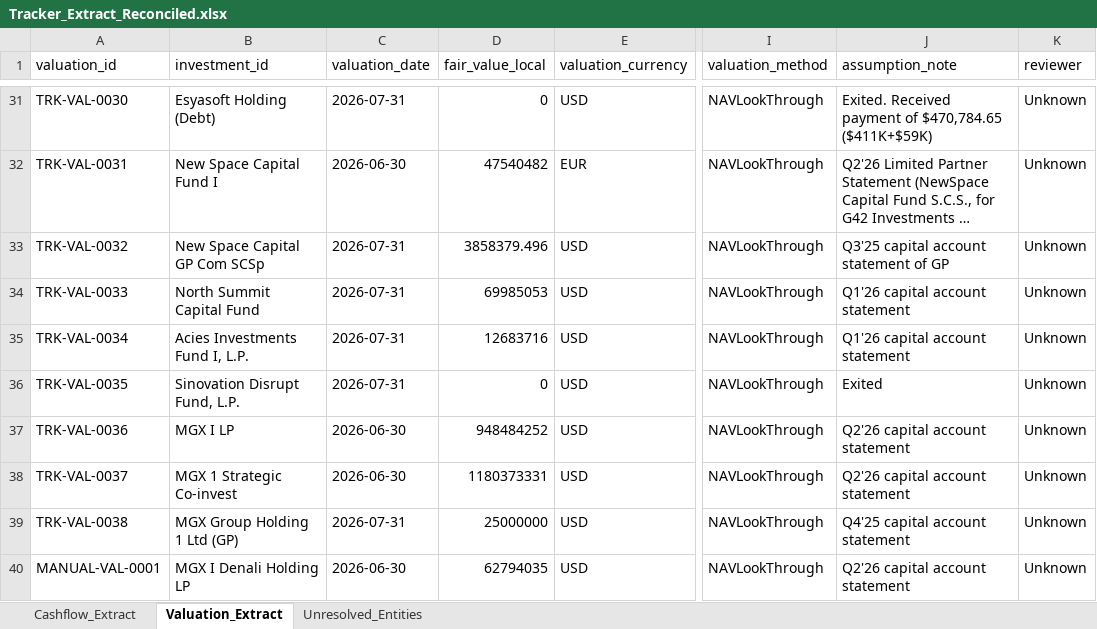
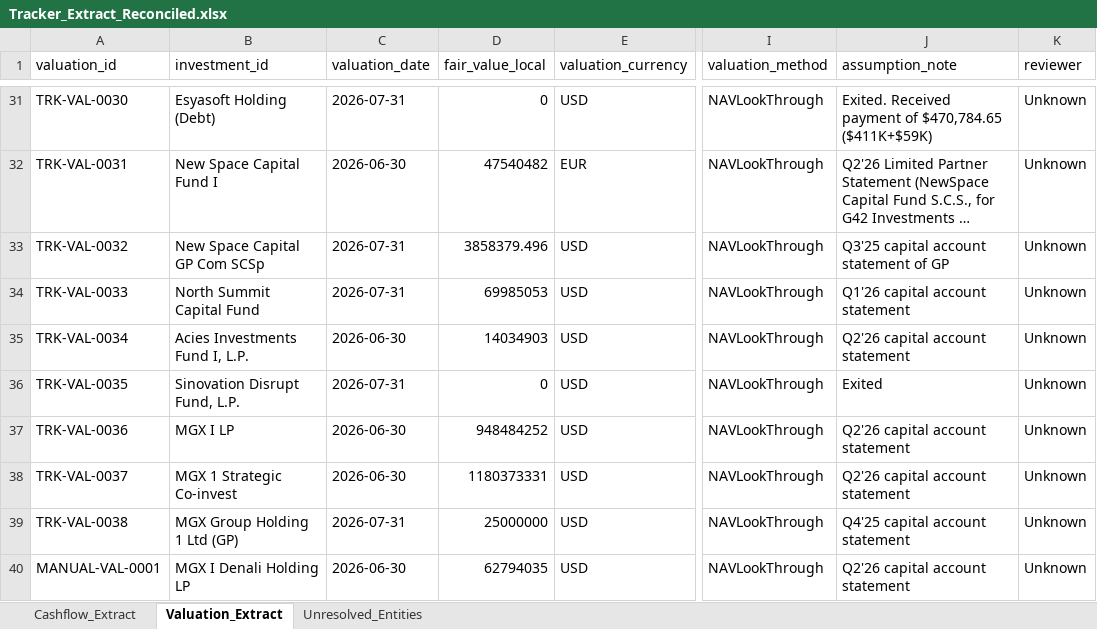
Before and after one commit to dmg42inv/IM_Platform, an Excel workbook: data/outputs/Tracker_Extract_Reconciled.xlsx, sheet Valuation_Extract, drawn as a sheet; only a part is shown, gaps mark what is left out; long unchanged cells end in …; values as stored, in another font and other column widths than the file's, no borders; the diff names each change by its address in the sheet, - before the commit and + after, or states it on an @@ line.

Commit message:
Fix New Space GP Com SCSp FX conversion; roll Acies NAV to Q2 2026
- New Space Capital GP Com SCSp: Committed and Invested were both wrong
  (2.1/2.1, from EUR cash flows mislabeled as face-value USD, same bug
  class as the sibling Fund S.C.S.). User-confirmed the correct fixed
  divisor for this vehicle is /0.85 (not the main Fund's 1.15), matching
  the tracker's own raw Committed/Invested figures exactly
  (EUR2,300,000 / 0.85 = USD2,705,882.35). Added
  NewSpace-GPCom-2023: 1/0.85 to _FIXED_FX_RATES_TO_USD, and a
  corresponding _FUND_CAS_CASHFLOW_OVERRIDES entry (Invested = Committed,
  since this GP-economics position was paid in full upfront;
  Distributions includes the one dated EUR175,237.47 distribution row
  converted at the same rate, which the tracker's own report hadn't
  refreshed for yet). Removed the now-superseded
  _COMMITTED_EQUALS_INVESTED_DEALS entry for this deal.
- Acies Investments Fund I, L.P.: rolled Carrying Value from the Q1'26
  to the newly-added Q2'26 (30-Jun-2026) Capital Account Statement
  (\,683,716 -> \,034,903, no new contributions/distributions this
  quarter - a pure unrealized-gain/operating-income NAV update).

```diff
--- a/data/outputs/Tracker_Extract_Reconciled.xlsx (sheet Valuation_Extract)
+++ b/data/outputs/Tracker_Extract_Reconciled.xlsx (sheet Valuation_Extract)
-C35 (valuation_date): 2026-07-31
+C35 (valuation_date): 2026-06-30
-D35 (fair_value_local): 12683716
+D35 (fair_value_local): 14034903
-J35 (assumption_note): Q1'26 capital account statement
+J35 (assumption_note): Q2'26 capital account statement
```
Also changed, not shown: 3 other files.
